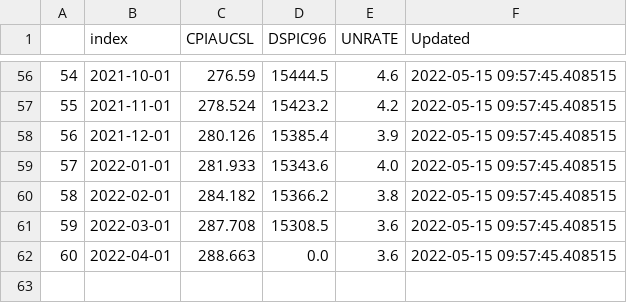
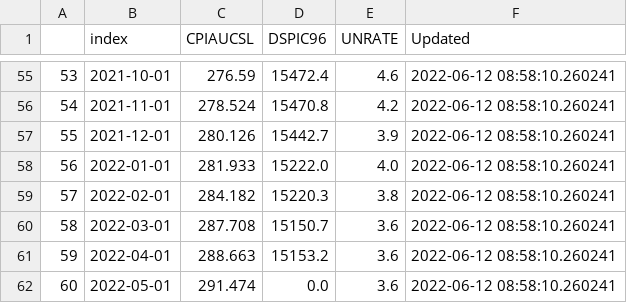
Before and after one commit to SamMusch/01-Economics, a CSV file: CSV Files/Macro_Vars.csv, drawn as a sheet; only a part is shown, gaps mark what is left out; addresses are those after the commit; the diff covers the shown part only; the diff names each change by its address in the sheet, - before the commit and + after, or states it on an @@ line.

```diff
--- a/CSV Files/Macro_Vars.csv
+++ b/CSV Files/Macro_Vars.csv
@@ column A renumbered between rows 2 and 61 @@
-D55 (DSPIC96): 15444.5
+D55 (DSPIC96): 15472.4
-F55:F61 (Updated): 2022-05-15 09:57:45.408515
+F55:F61 (Updated): 2022-06-12 08:58:10.260241
-D56 (DSPIC96): 15423.2
+D56 (DSPIC96): 15470.8
-D57 (DSPIC96): 15385.4
+D57 (DSPIC96): 15442.7
-D58 (DSPIC96): 15343.6
+D58 (DSPIC96): 15222.0
-D59 (DSPIC96): 15366.2
+D59 (DSPIC96): 15220.3
-D60 (DSPIC96): 15308.5
+D60 (DSPIC96): 15150.7
-D61 (DSPIC96): 0.0
+D61 (DSPIC96): 15153.2
+row 62: 60 | 2022-05-01 | 291.474 | 0.0 | 3.6 | 2022-06-12 08:58:10.260241
```
Also changed, not shown: 1 removed row and 55 edited cells elsewhere in this file, 1 other file.
